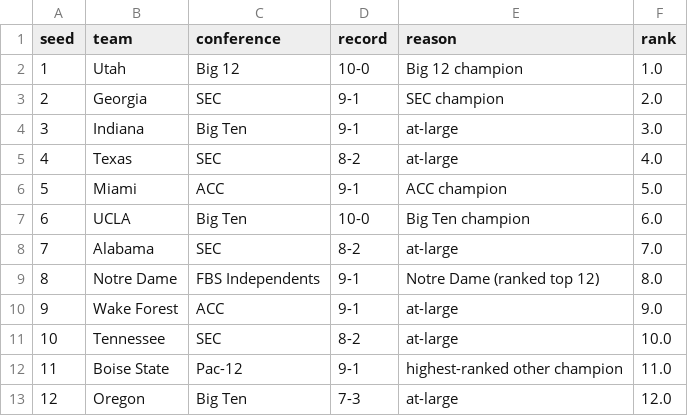
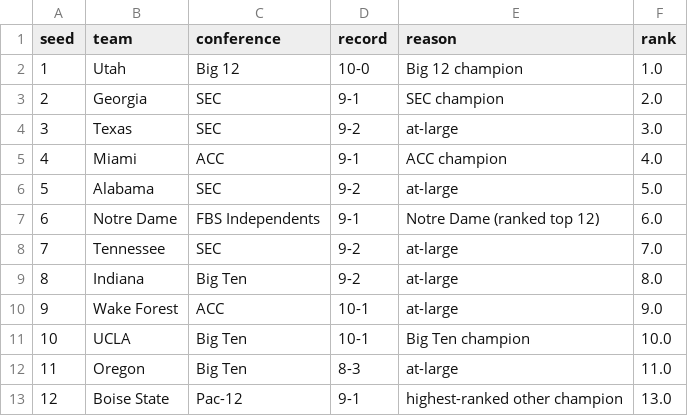
Before and after one commit to bgdrake03/cfb-playoff-predictor-2026, a CSV file: data/results/prediction_2026.csv, drawn as a sheet; removed rows and columns are numbered as before the commit, all else as after; the diff names each change by its address in the sheet, - before the commit and + after, or states it on an @@ line.

```diff
--- a/data/results/prediction_2026.csv
+++ b/data/results/prediction_2026.csv
-row 4: 3 | Indiana | Big Ten | 9-1 | at-large | 3.0
@@ column A (seed) renumbered between rows 4 and 13 @@
-D4 (record): 8-2
+D4 (record): 9-2
-F4 (rank): 4.0
+F4 (rank): 3.0
-F5 (rank): 5.0
+F5 (rank): 4.0
-row 7: 6 | UCLA | Big Ten | 10-0 | Big Ten champion | 6.0
-D6 (record): 8-2
+D6 (record): 9-2
-F6 (rank): 7.0
+F6 (rank): 5.0
-F7 (rank): 8.0
+F7 (rank): 6.0
+row 8: 7 | Tennessee | SEC | 9-2 | at-large | 7.0
+row 9: 8 | Indiana | Big Ten | 9-2 | at-large | 8.0
-D10 (record): 9-1
+D10 (record): 10-1
-row 11: 10 | Tennessee | SEC | 8-2 | at-large | 10.0
+row 11: 10 | UCLA | Big Ten | 10-1 | Big Ten champion | 10.0
+row 12: 11 | Oregon | Big Ten | 8-3 | at-large | 11.0
-F13 (rank): 11.0
+F13 (rank): 13.0
-row 13: 12 | Oregon | Big Ten | 7-3 | at-large | 12.0
```
Also changed, not shown: data/clean/rankings_2026.csv, data/clean/upcoming_2026.csv, 8 other files.
